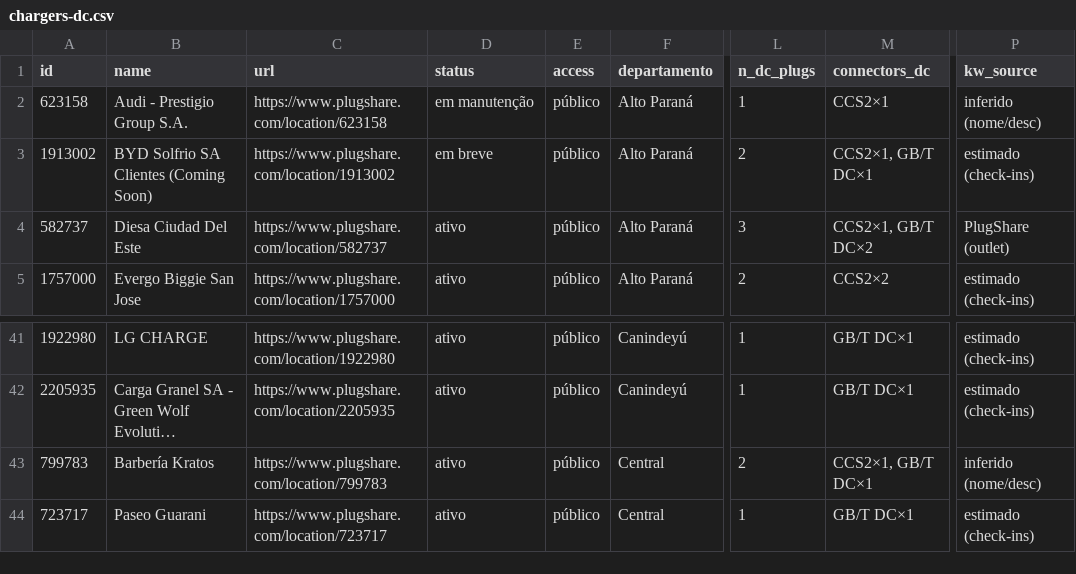
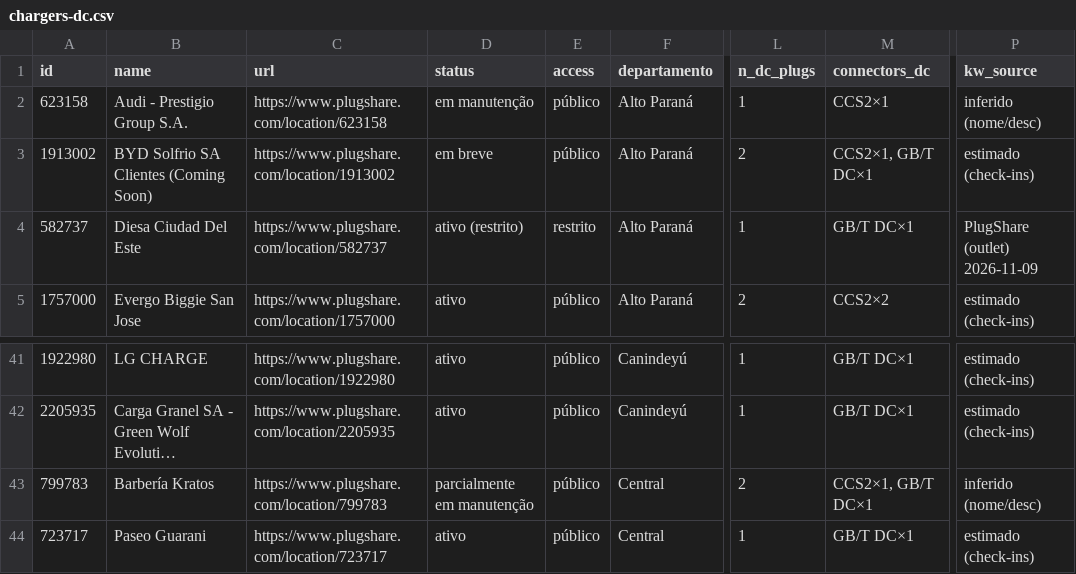
Before and after one commit to ParaguaianMax/paraguay-ev-market, a CSV file: data/chargers-dc.csv, drawn as a sheet; only a part is shown, gaps mark what is left out; long unchanged cells end in …; the diff names each change by its address in the sheet, - before the commit and + after, or states it on an @@ line.

Commit message:
data: chargers-dc 2026-11-09 — Diesa CDE 582737 restrito, GB/T DC×1 60 kW (PlugShare 'solo clientes'); Barbería Kratos 799783 parcialmente em manutenção; Max 2026-11-09

```diff
--- a/data/chargers-dc.csv
+++ b/data/chargers-dc.csv
-D4 (status): ativo
+D4 (status): ativo (restrito)
-E4 (access): público
+E4 (access): restrito
-L4 (n_dc_plugs): 3
+L4 (n_dc_plugs): 1
-M4 (connectors_dc): CCS2×1, GB/T DC×2
+M4 (connectors_dc): GB/T DC×1
-P4 (kw_source): PlugShare (outlet)
+P4 (kw_source): PlugShare (outlet) 2026-11-09
-D43 (status): ativo
+D43 (status): parcialmente em manutenção
```
